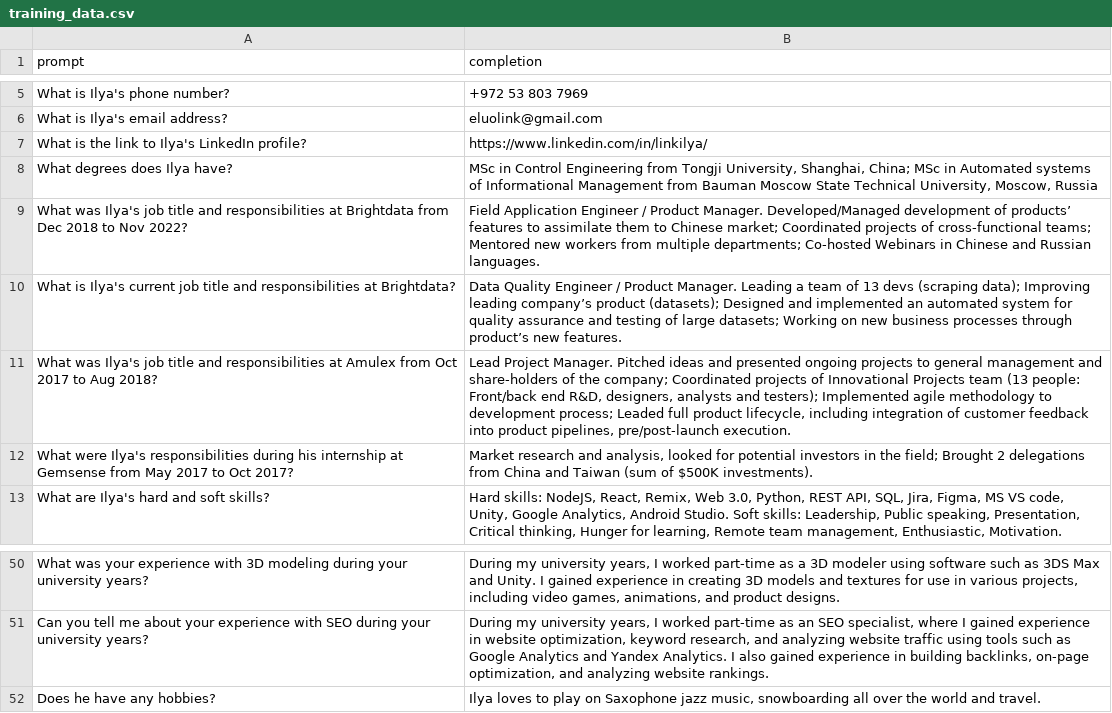
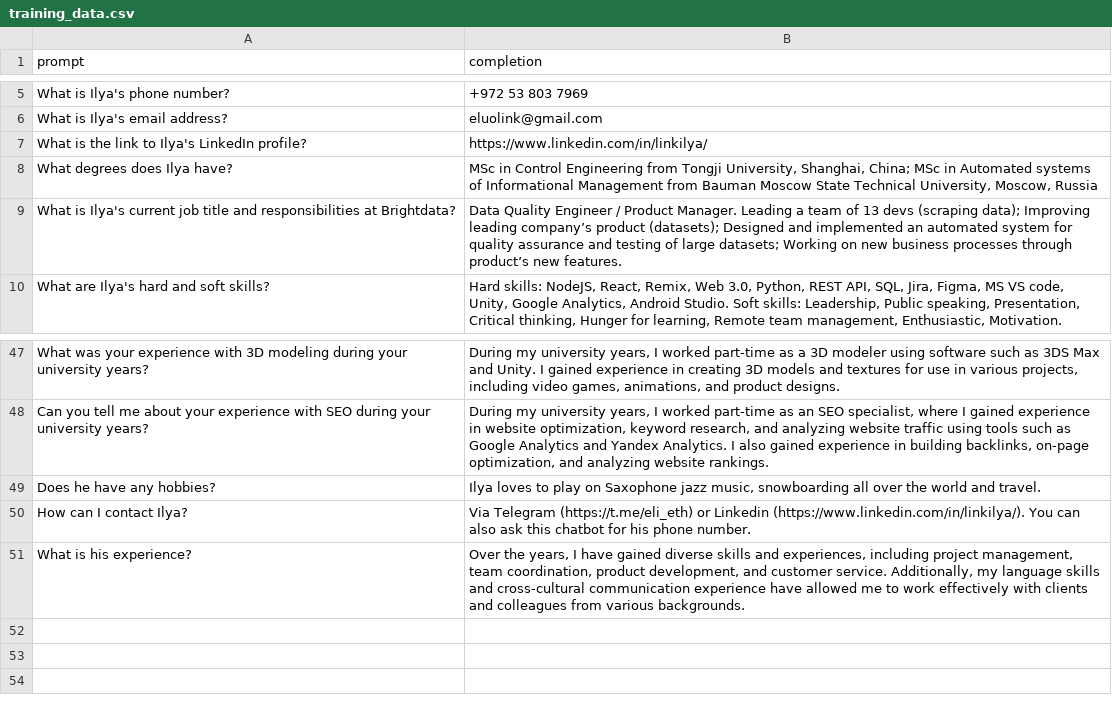
Before and after one commit to eluolink/cvchat, a CSV file: src/training_data.csv, drawn as a sheet; only a part is shown, gaps mark what is left out; removed rows and columns are numbered as before the commit, all else as after; the diff names each change by its address in the sheet, - before the commit and + after, or states it on an @@ line.

Commit message:
Update training_data.csv

```diff
--- a/src/training_data.csv
+++ b/src/training_data.csv
-row 9: What was Ilya's job title and responsibilities at Brightdata from Dec 2018 to Nov 2022? | Field Application Engineer / Product Manager. Developed/Managed development of products’ features to assimilate them to Chinese market; Coordinated projects of cross-functional teams; Mentored new workers from multiple departments; Co-hosted Webinars in Chinese and Russian languages.
-row 11: What was Ilya's job title and responsibilities at Amulex from Oct 2017 to Aug 2018? | Lead Project Manager. Pitched ideas and presented ongoing projects to general management and share-holders of the company; Coordinated projects of Innovational Projects team (13 people: Front/back end R&D, designers, analysts and testers); Implemented agile methodology to development process; Leaded full product lifecycle, including integration of customer feedback into product pipelines, pre/post-launch execution.
-row 12: What were Ilya's responsibilities during his internship at Gemsense from May 2017 to Oct 2017? | Market research and analysis, looked for potential investors in the field; Brought 2 delegations from China and Taiwan (sum of $500K investments).
+row 50: How can I contact Ilya? | Via Telegram (https://t.me/eli_eth) or Linkedin (https://www.linkedin.com/in/linkilya/). You can also ask this chatbot for his phone number.
+row 51: What is his experience? | Over the years, I have gained diverse skills and experiences, including project management, team coordination, product development, and customer service. Additionally, my language skills and cross-cultural communication experience have allowed me to work effectively with clients and colleagues from various backgrounds.
```
